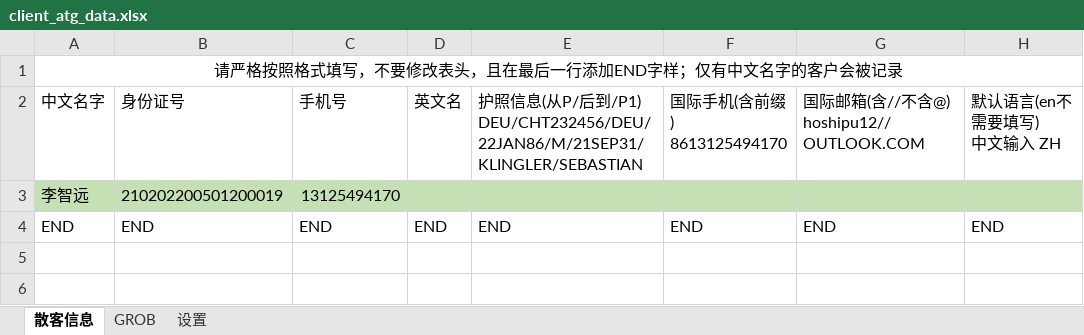
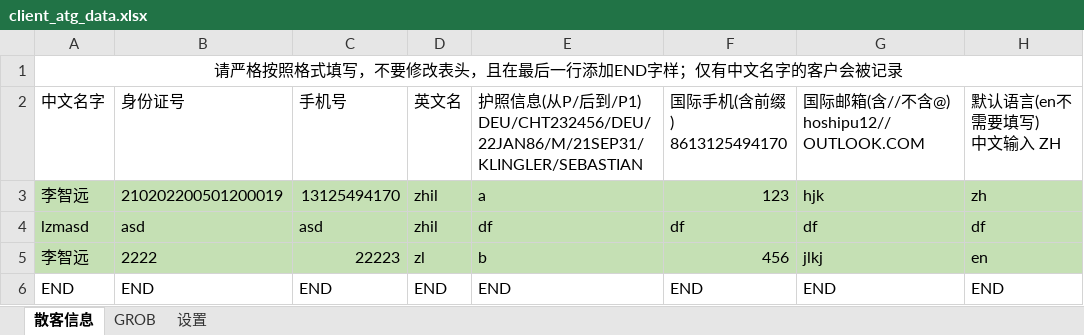
Before and after one commit to markli1hoshipu/hoshipu_website, an Excel workbook: clientinfo_atg/client_atg_data.xlsx, sheet 散客信息, drawn as a sheet; values as stored, in another font and other column widths than the file's, no borders; the diff names each change by its address in the sheet, - before the commit and + after, or states it on an @@ line.

```diff
--- a/clientinfo_atg/client_atg_data.xlsx (sheet 散客信息)
+++ b/clientinfo_atg/client_atg_data.xlsx (sheet 散客信息)
-D3: (empty)
+D3: zhil
-E3: (empty)
+E3: a
-F3: (empty)
+F3: 123
-G3: (empty)
+G3: hjk
-H3: (empty)
+H3: zh
+row 4: lzmasd | asd | asd | zhil | df | df | df | df
+row 5: 李智远 | 2222 | 22223 | zl | b | 456 | jlkj | en
```
Also changed, not shown: 5 other files.
